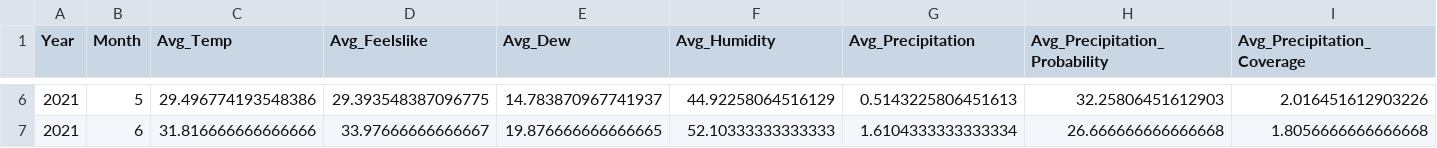
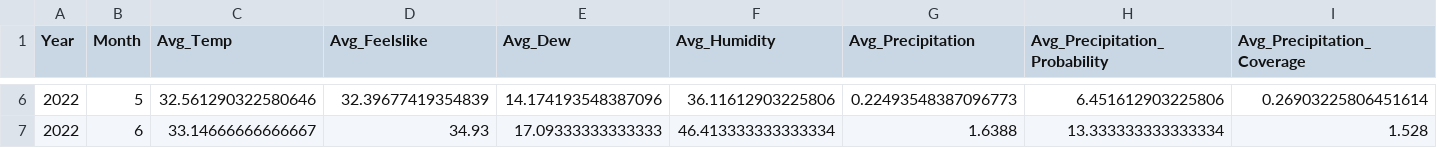
Before and after one commit to HRC-123/Vector-Borne-Diseases, a CSV file: pred_data/pred_average_weather.csv, drawn as a sheet; only a part is shown, gaps mark what is left out; the diff covers the shown part only; the diff names each change by its address in the sheet, - before the commit and + after, or states it on an @@ line.

```diff
--- a/pred_data/pred_average_weather.csv
+++ b/pred_data/pred_average_weather.csv
-A6:A7 (Year): 2021
+A6:A7 (Year): 2022
-C6 (Avg_Temp): 29.496774193548386
+C6 (Avg_Temp): 32.561290322580646
-D6 (Avg_Feelslike): 29.393548387096775
+D6 (Avg_Feelslike): 32.39677419354839
-E6 (Avg_Dew): 14.783870967741937
+E6 (Avg_Dew): 14.174193548387096
-F6 (Avg_Humidity): 44.92258064516129
+F6 (Avg_Humidity): 36.11612903225806
-G6 (Avg_Precipitation): 0.5143225806451613
+G6 (Avg_Precipitation): 0.22493548387096773
-H6 (Avg_Precipitation_Probability): 32.25806451612903
+H6 (Avg_Precipitation_Probability): 6.451612903225806
-I6 (Avg_Precipitation_Coverage): 2.016451612903226
+I6 (Avg_Precipitation_Coverage): 0.26903225806451614
-C7 (Avg_Temp): 31.816666666666666
+C7 (Avg_Temp): 33.14666666666667
-D7 (Avg_Feelslike): 33.97666666666667
+D7 (Avg_Feelslike): 34.93
-E7 (Avg_Dew): 19.876666666666665
+E7 (Avg_Dew): 17.09333333333333
-F7 (Avg_Humidity): 52.10333333333333
+F7 (Avg_Humidity): 46.413333333333334
-G7 (Avg_Precipitation): 1.6104333333333334
+G7 (Avg_Precipitation): 1.6388
-H7 (Avg_Precipitation_Probability): 26.666666666666668
+H7 (Avg_Precipitation_Probability): 13.333333333333334
-I7 (Avg_Precipitation_Coverage): 1.8056666666666668
+I7 (Avg_Precipitation_Coverage): 1.528
```
Also changed, not shown: 138 edited cells elsewhere in this file, pred_data/Actual_weather_data.csv, train_data/final_merged_data.csv, 8 other files.
